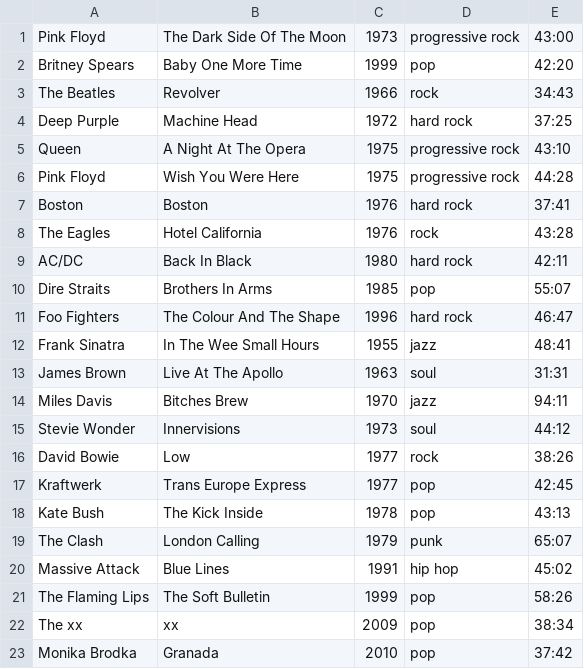
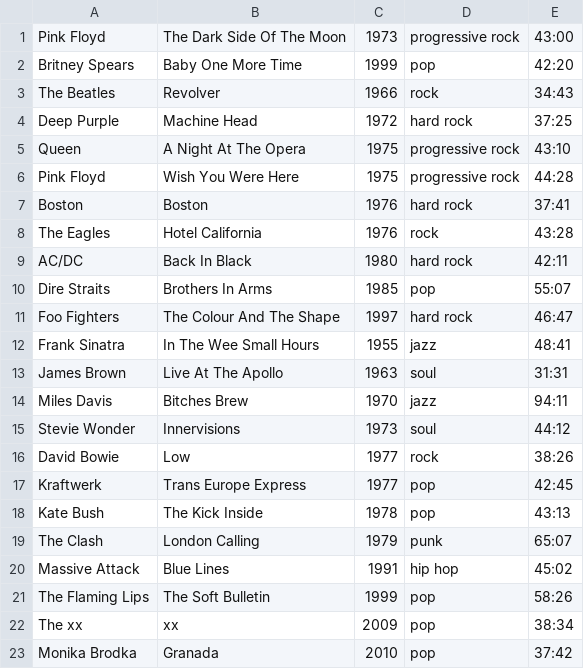
Before and after one commit to monzag/Music-collector, a CSV file: music.csv, drawn as a sheet.

Commit message:
list of music

```diff
--- a/music.csv
+++ b/music.csv
@@ -10,3 +10,3 @@ AC/DC | Back In Black | 1980 | hard rock | 42:11
 Dire Straits | Brothers In Arms | 1985 | pop | 55:07
-Foo Fighters | The Colour And The Shape | 1996 | hard rock | 46:47
+Foo Fighters | The Colour And The Shape | 1997 | hard rock | 46:47
 Frank Sinatra | In The Wee Small Hours | 1955 | jazz | 48:41
```
